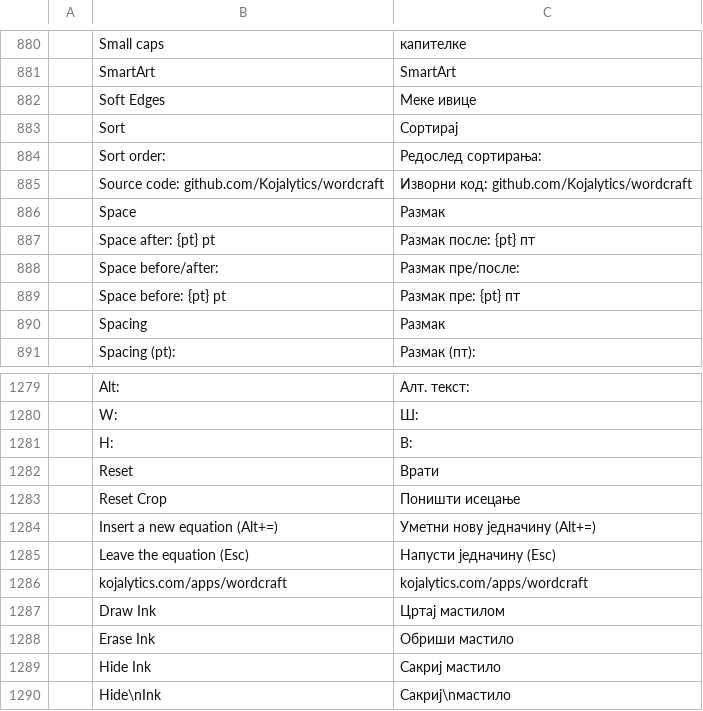
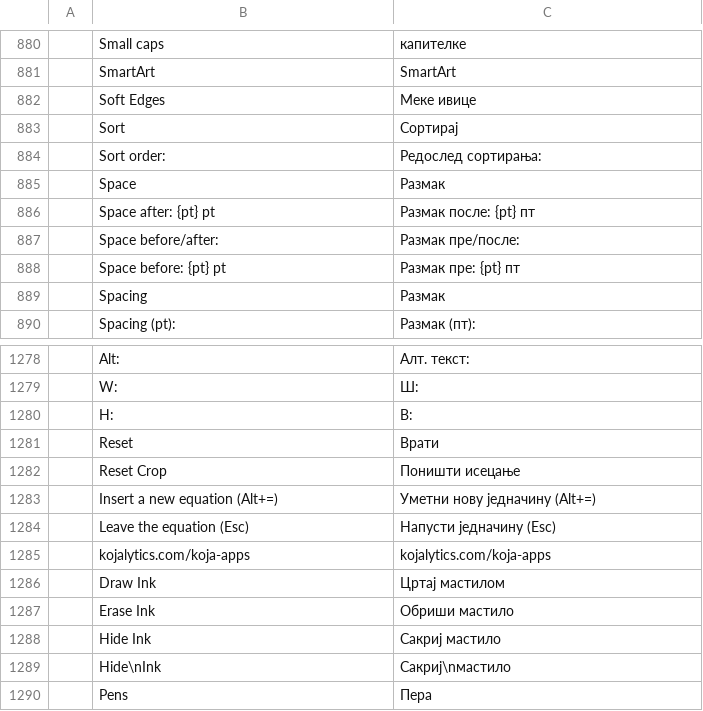
Before and after one commit to Kojalytics/wordcraft, a TSV file: crates/ui-egui/src/i18n/sr.tsv, drawn as a sheet; only a part is shown, gaps mark what is left out; the shorter side is filled out with more unchanged rows.

```diff
--- a/crates/ui-egui/src/i18n/sr.tsv
+++ b/crates/ui-egui/src/i18n/sr.tsv
@@ -884,3 +884,2 @@
 	Sort order:	Редослед сортирања:
-	Source code: github.com/Kojalytics/wordcraft	Изворни код: github.com/Kojalytics/wordcraft
 	Space	Размак
@@ -1285,3 +1284,3 @@
 	Leave the equation (Esc)	Напусти једначину (Esc)
-	kojalytics.com/apps/wordcraft	kojalytics.com/apps/wordcraft
+	kojalytics.com/koja-apps	kojalytics.com/koja-apps
 	Draw Ink	Цртај мастилом
```
Also changed, not shown: crates/ui-egui/src/i18n/bg.tsv, crates/ui-egui/src/i18n/it.tsv, 28 other files.
